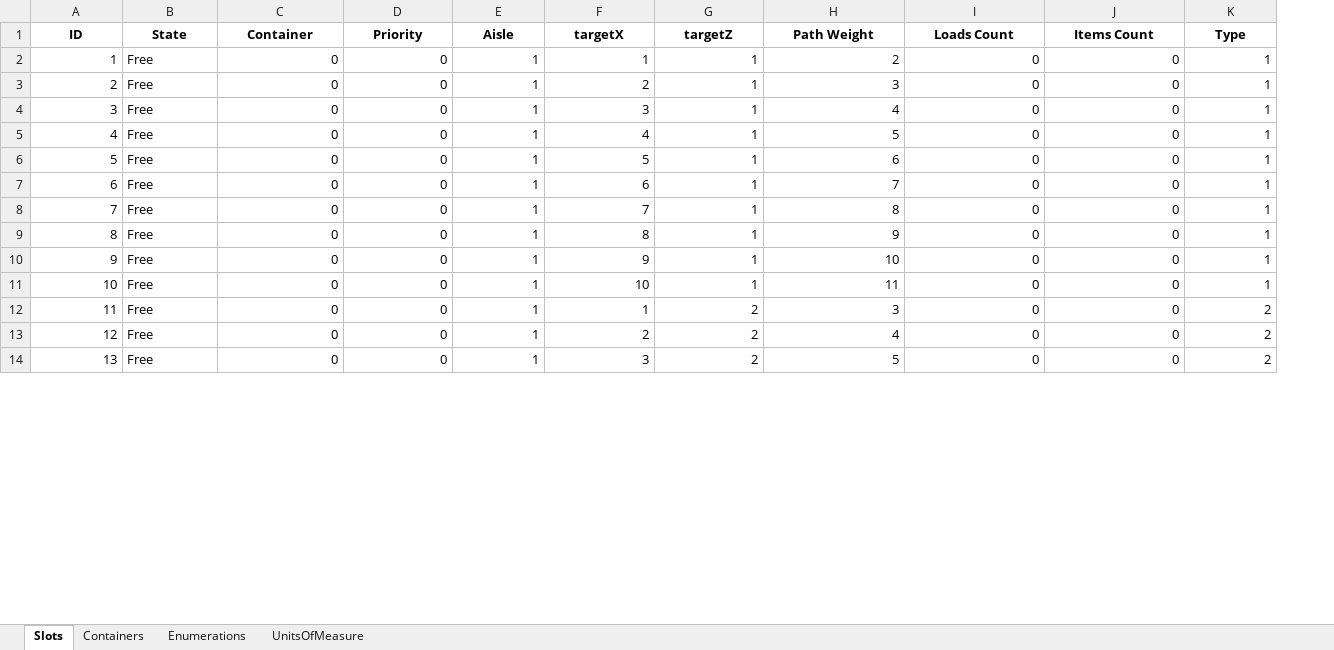
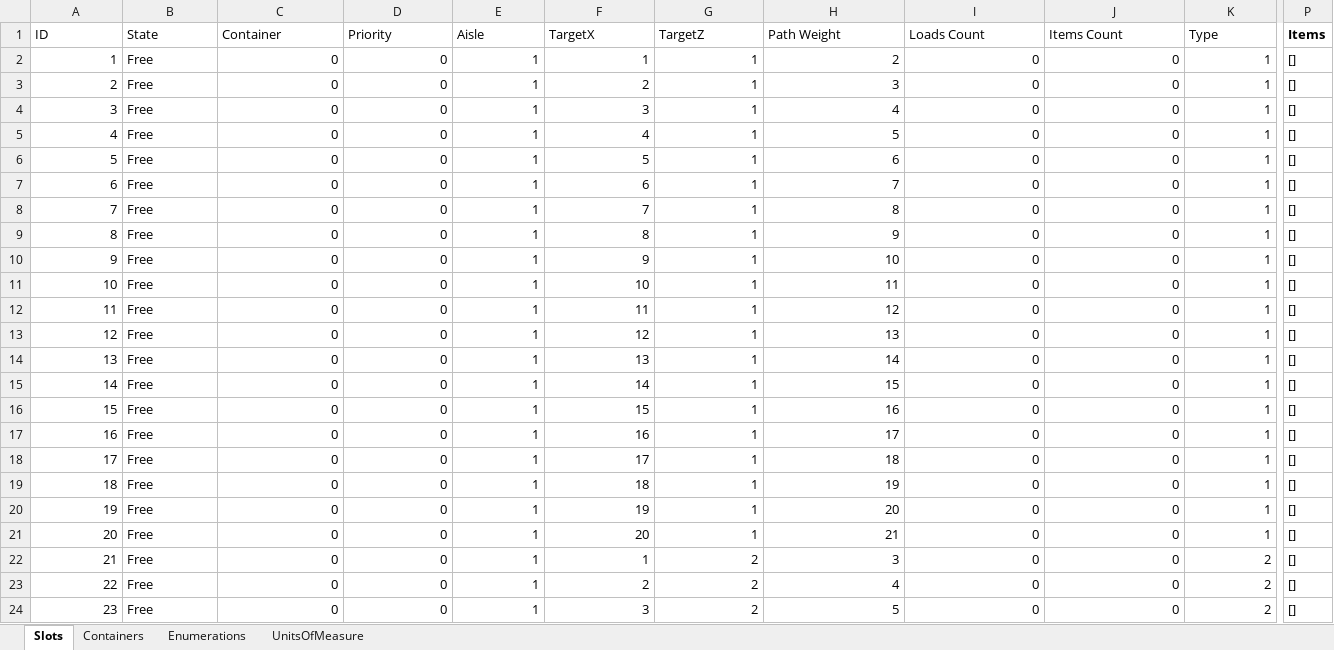
Before and after one commit to BarniRamirez/Warehouse, an Excel workbook: Warehouse Manager/Database/Components.xlsx, sheet Slots, drawn as a sheet; only a part is shown, gaps mark what is left out; values as stored, in another font and other column widths than the file's, no borders; table styles not drawn; addresses are those after the commit; rows hold the shown columns only; the diff covers the shown part only; the diff names each change by its address in the sheet, - before the commit and + after, or states it on an @@ line.

Commit message:
slots booking

```diff
--- a/Warehouse Manager/Database/Components.xlsx (sheet Slots)
+++ b/Warehouse Manager/Database/Components.xlsx (sheet Slots)
+column P (Items), rows 2-11: all []; rows 22-24: all []
@@ A1:K1 bold: on → off, alignment: center → left @@
-F1: targetX
+F1: TargetX
-G1: targetZ
+G1: TargetZ
+row 12: 11 | Free | 0 | 0 | 1 | 11 | 1 | 12 | 0 | 0 | 1 | []
+row 13: 12 | Free | 0 | 0 | 1 | 12 | 1 | 13 | 0 | 0 | 1 | []
+row 14: 13 | Free | 0 | 0 | 1 | 13 | 1 | 14 | 0 | 0 | 1 | []
+row 15: 14 | Free | 0 | 0 | 1 | 14 | 1 | 15 | 0 | 0 | 1 | []
+row 16: 15 | Free | 0 | 0 | 1 | 15 | 1 | 16 | 0 | 0 | 1 | []
+row 17: 16 | Free | 0 | 0 | 1 | 16 | 1 | 17 | 0 | 0 | 1 | []
+row 18: 17 | Free | 0 | 0 | 1 | 17 | 1 | 18 | 0 | 0 | 1 | []
+row 19: 18 | Free | 0 | 0 | 1 | 18 | 1 | 19 | 0 | 0 | 1 | []
+row 20: 19 | Free | 0 | 0 | 1 | 19 | 1 | 20 | 0 | 0 | 1 | []
+row 21: 20 | Free | 0 | 0 | 1 | 20 | 1 | 21 | 0 | 0 | 1 | []
@@ column A (ID) renumbered between rows 22 and 191 @@
```
Also changed, not shown: 90 added rows, 30 edited cells and cell formats elsewhere in this sheet, sheet Containers, formulas that keep their value, Warehouse Manager/Database/Items.xlsx, Warehouse Manager/Database/Orders.xlsx, 7 other files.
